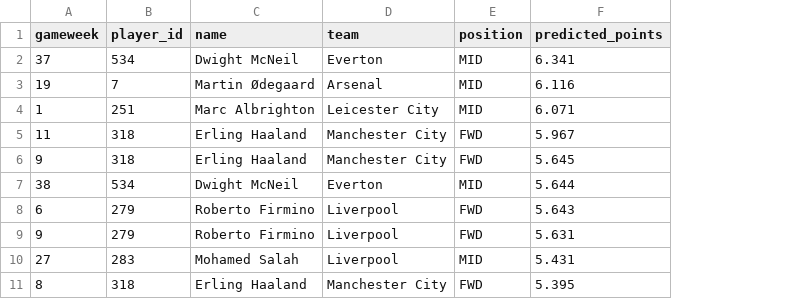
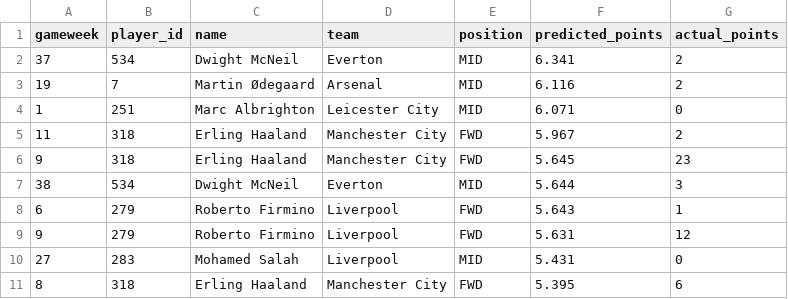
Before and after one commit to JulesProgg/fpl-points-predictor, a CSV file: results/tables/random_gw_best_player.csv, drawn as a sheet; the diff names each change by its address in the sheet, - before the commit and + after, or states it on an @@ line.

Commit message:
adjustments of results_tables

```diff
--- a/results/tables/random_gw_best_player.csv
+++ b/results/tables/random_gw_best_player.csv
+column G (actual_points), rows 2-11: 2 | 2 | 0 | 2 | 23 | 3 | 1 | 12 | 0 | 6
```
Also changed, not shown: results/tables/gw10_top10_players.csv, 13 other files.
